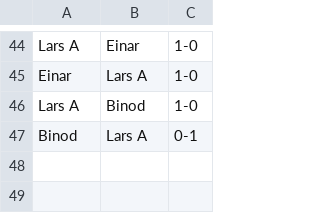
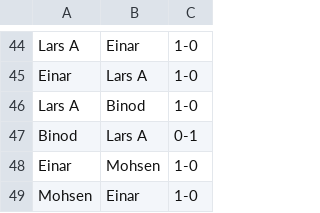
Before and after one commit to 3inar/chessboy3000, a CSV file: record.csv, drawn as a sheet; only a part is shown, gaps mark what is left out; the diff names each change by its address in the sheet, - before the commit and + after, or states it on an @@ line.

```diff
--- a/record.csv
+++ b/record.csv
+row 48: Einar | Mohsen | 1-0
+row 49: Mohsen | Einar | 1-0
```
Also changed, not shown: 1 other file.
